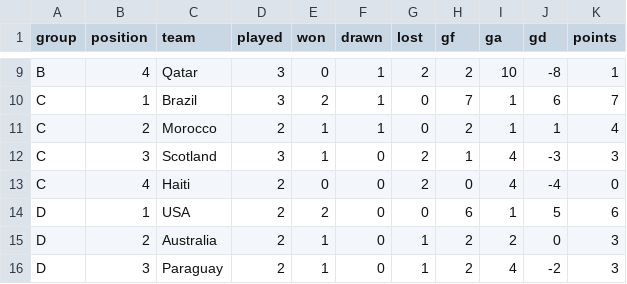
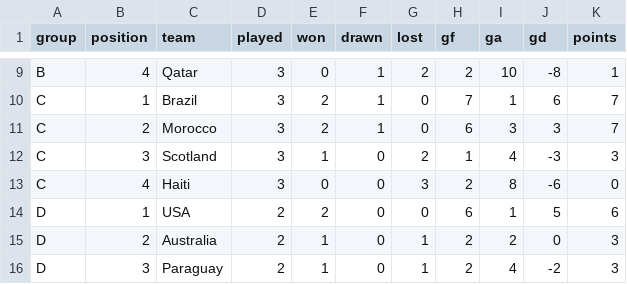
Before and after one commit to RShiri/XWORLDCUPTWIT, a CSV file: wc2026_dashboard/database/standings.csv, drawn as a sheet; only a part is shown, gaps mark what is left out.

```diff
--- a/wc2026_dashboard/database/standings.csv
+++ b/wc2026_dashboard/database/standings.csv
@@ -10,5 +10,5 @@ B,4,Qatar,3,0,1,2,2,10,-8,1
 C,1,Brazil,3,2,1,0,7,1,6,7
-C,2,Morocco,2,1,1,0,2,1,1,4
+C,2,Morocco,3,2,1,0,6,3,3,7
 C,3,Scotland,3,1,0,2,1,4,-3,3
-C,4,Haiti,2,0,0,2,0,4,-4,0
+C,4,Haiti,3,0,0,3,2,8,-6,0
 D,1,USA,2,2,0,0,6,1,5,6
```
Also changed, not shown: wc2026_dashboard/database/player_match_stats.csv, wc2026_dashboard/database/players.csv, 9 other files.
